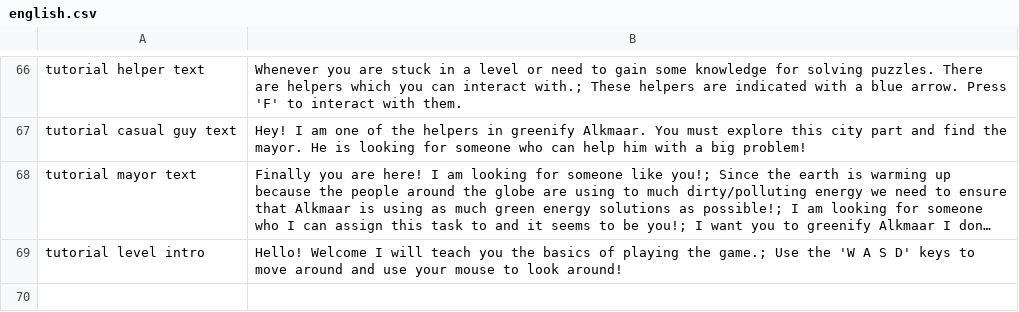
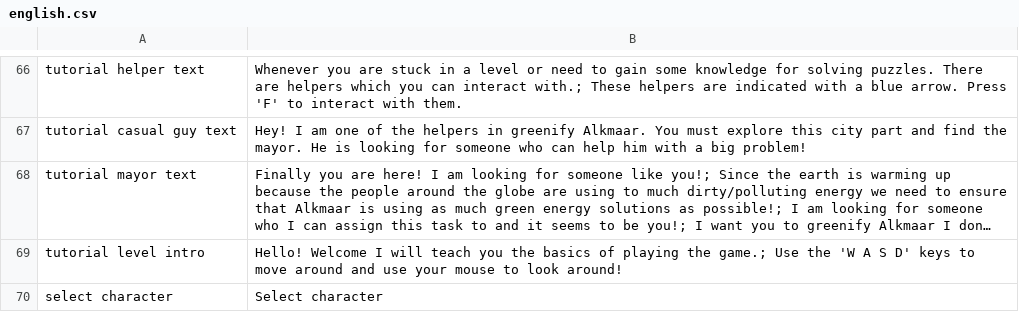
Before and after one commit to roycruiming/greenifyAlkmaar, a CSV file: Basic movement/Assets/Resources/TranslationFiles/Languages/english.csv, drawn as a sheet; only a part is shown, gaps mark what is left out; long unchanged cells end in …; the diff names each change by its address in the sheet, - before the commit and + after, or states it on an @@ line.

```diff
--- a/Basic movement/Assets/Resources/TranslationFiles/Languages/english.csv
+++ b/Basic movement/Assets/Resources/TranslationFiles/Languages/english.csv
+row 70: select character | Select character
```
Also changed, not shown: Basic movement/Assets/Resources/TranslationFiles/Languages/nederlands.csv, Basic movement/Assets/Resources/TranslationFiles/translation_keys.csv, 11 other files.
